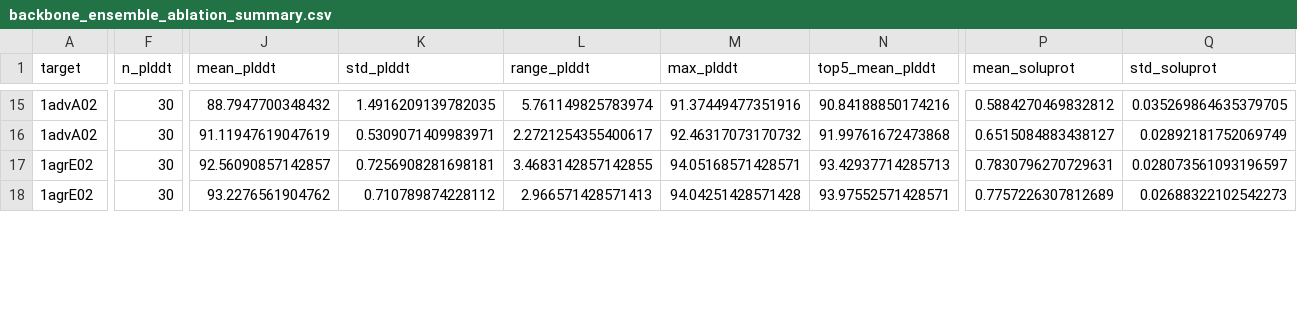
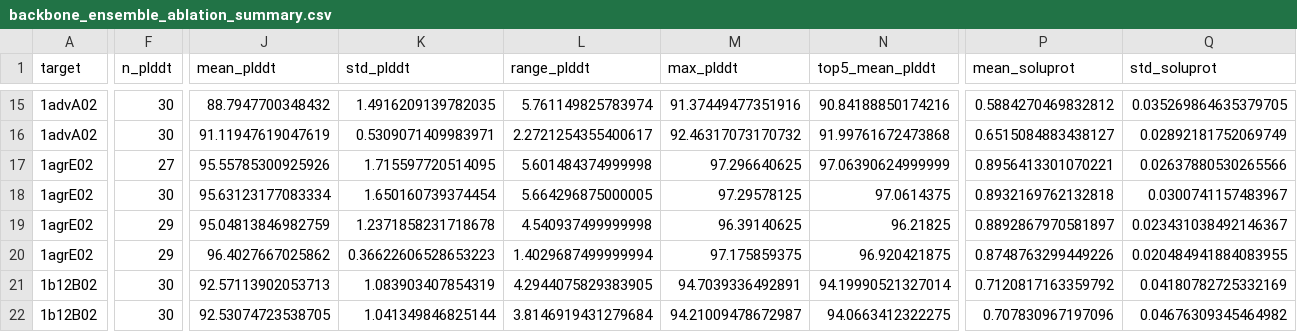
Before and after one commit to sblabkribb/protein_pipeline, a CSV file: public_data/benchmark/results/backbone_ensemble_ablation_summary.csv, drawn as a sheet; only a part is shown, gaps mark what is left out; addresses are those after the commit; rows hold the shown columns only; the diff covers the shown part only; the diff names each change by its address in the sheet, - before the commit and + after, or states it on an @@ line.

```diff
--- a/public_data/benchmark/results/backbone_ensemble_ablation_summary.csv
+++ b/public_data/benchmark/results/backbone_ensemble_ablation_summary.csv
+row 17: 1agrE02 | 27 | 95.55785300925926 | 1.715597720514095 | 5.601484374999998 | 97.296640625 | 97.06390624999999 | 0.8956413301070221 | 0.02637880530265566
+row 18: 1agrE02 | 30 | 95.63123177083334 | 1.650160739374454 | 5.664296875000005 | 97.29578125 | 97.0614375 | 0.8932169762132818 | 0.0300741157483967
-F19:F20 (n_plddt): 30
+F19:F20 (n_plddt): 29
-J19 (mean_plddt): 92.56090857142857
+J19 (mean_plddt): 95.04813846982759
-K19 (std_plddt): 0.7256908281698181
+K19 (std_plddt): 1.2371858231718678
-L19 (range_plddt): 3.4683142857142855
+L19 (range_plddt): 4.540937499999998
-M19 (max_plddt): 94.05168571428571
+M19 (max_plddt): 96.39140625
-N19 (top5_mean_plddt): 93.42937714285713
+N19 (top5_mean_plddt): 96.21825
-P19 (mean_soluprot): 0.7830796270729631
+P19 (mean_soluprot): 0.8892867970581897
-Q19 (std_soluprot): 0.028073561093196597
+Q19 (std_soluprot): 0.023431038492146367
-J20 (mean_plddt): 93.2276561904762
+J20 (mean_plddt): 96.4027667025862
-K20 (std_plddt): 0.710789874228112
+K20 (std_plddt): 0.36622606528653223
-L20 (range_plddt): 2.966571428571413
+L20 (range_plddt): 1.4029687499999994
-M20 (max_plddt): 94.04251428571428
+M20 (max_plddt): 97.175859375
-N20 (top5_mean_plddt): 93.97552571428571
+N20 (top5_mean_plddt): 96.920421875
-P20 (mean_soluprot): 0.7757226307812689
+P20 (mean_soluprot): 0.8748763299449226
-Q20 (std_soluprot): 0.02688322102542273
+Q20 (std_soluprot): 0.020484941884083955
+row 21: 1b12B02 | 30 | 92.57113902053713 | 1.083903407854319 | 4.2944075829383905 | 94.7039336492891 | 94.19990521327014 | 0.7120817163359792 | 0.04180782725332169
+row 22: 1b12B02 | 30 | 92.53074723538705 | 1.041349846825144 | 3.8146919431279684 | 94.21009478672987 | 94.0663412322275 | 0.707830967197096 | 0.04676309345464982
```
Also changed, not shown: 74 edited cells elsewhere in this file, public_data/benchmark/results/backbone_ensemble_ablation_paired_tests.csv, 9 other files.
